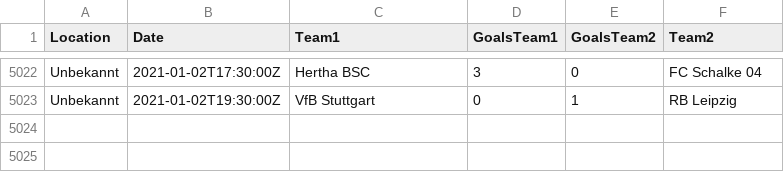
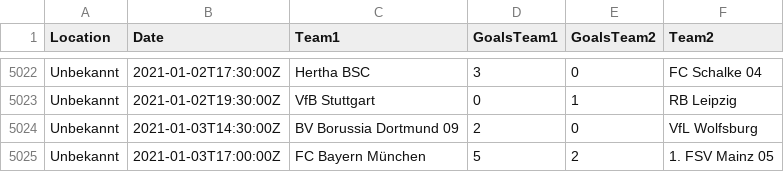
Before and after one commit to jana-wacker/Teamprojekt-WS-20-21, a CSV file: teamproject/Alldata.csv, drawn as a sheet; only a part is shown, gaps mark what is left out.

```diff
--- a/teamproject/Alldata.csv
+++ b/teamproject/Alldata.csv
@@ -5023 +5023,3 @@ Unbekannt,2021-01-02T17:30:00Z,Hertha BSC,3,0,FC Schalke 04
 Unbekannt,2021-01-02T19:30:00Z,VfB Stuttgart,0,1,RB Leipzig
+Unbekannt,2021-01-03T14:30:00Z,BV Borussia Dortmund 09,2,0,VfL Wolfsburg
+Unbekannt,2021-01-03T17:00:00Z,FC Bayern München,5,2,1. FSV Mainz 05
```
Also changed, not shown: 3 other files.
